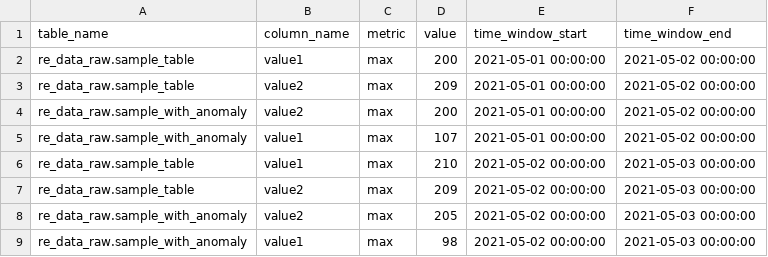
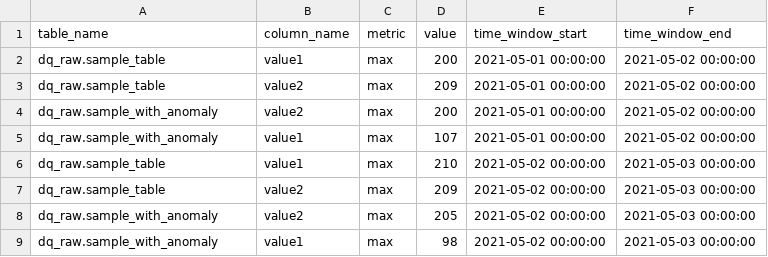
Before and after one commit to re-data/dbt-re-data, a CSV file: integration_tests/data/expected/expected_sample_data_max.csv, drawn as a sheet.

```diff
--- a/integration_tests/data/expected/expected_sample_data_max.csv
+++ b/integration_tests/data/expected/expected_sample_data_max.csv
@@ -1,9 +1,9 @@
 table_name,column_name,metric,value,time_window_start,time_window_end
-re_data_raw.sample_table,value1,max,200,2021-05-01 00:00:00,2021-05-02 00:00:00
-re_data_raw.sample_table,value2,max,209,2021-05-01 00:00:00,2021-05-02 00:00:00
-re_data_raw.sample_with_anomaly,value2,max,200,2021-05-01 00:00:00,2021-05-02 00:00:00
-re_data_raw.sample_with_anomaly,value1,max,107,2021-05-01 00:00:00,2021-05-02 00:00:00
-re_data_raw.sample_table,value1,max,210,2021-05-02 00:00:00,2021-05-03 00:00:00
-re_data_raw.sample_table,value2,max,209,2021-05-02 00:00:00,2021-05-03 00:00:00
-re_data_raw.sample_with_anomaly,value2,max,205,2021-05-02 00:00:00,2021-05-03 00:00:00
-re_data_raw.sample_with_anomaly,value1,max,98,2021-05-02 00:00:00,2021-05-03 00:00:00
+dq_raw.sample_table,value1,max,200,2021-05-01 00:00:00,2021-05-02 00:00:00
+dq_raw.sample_table,value2,max,209,2021-05-01 00:00:00,2021-05-02 00:00:00
+dq_raw.sample_with_anomaly,value2,max,200,2021-05-01 00:00:00,2021-05-02 00:00:00
+dq_raw.sample_with_anomaly,value1,max,107,2021-05-01 00:00:00,2021-05-02 00:00:00
+dq_raw.sample_table,value1,max,210,2021-05-02 00:00:00,2021-05-03 00:00:00
+dq_raw.sample_table,value2,max,209,2021-05-02 00:00:00,2021-05-03 00:00:00
+dq_raw.sample_with_anomaly,value2,max,205,2021-05-02 00:00:00,2021-05-03 00:00:00
+dq_raw.sample_with_anomaly,value1,max,98,2021-05-02 00:00:00,2021-05-03 00:00:00
```
Also changed, not shown: integration_tests/data/expected/expected_sample_data_freshness.csv, integration_tests/data/expected/expected_sample_data_max_length.csv, 8 other files.
